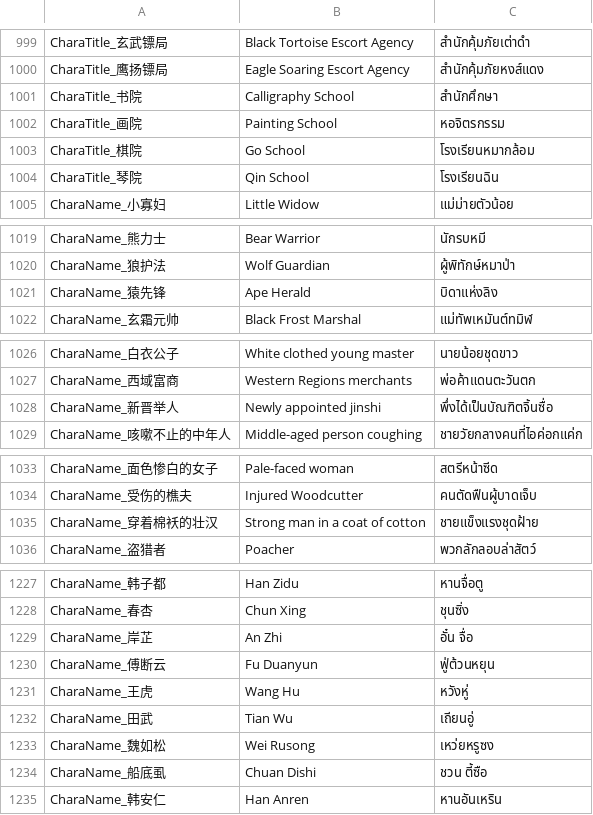
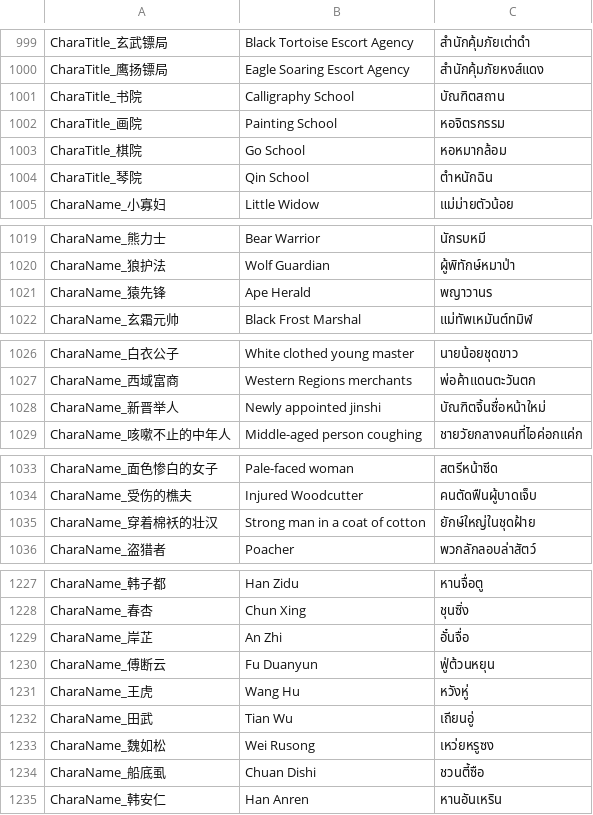
Before and after one commit to 1ookilo/WulinSH-TH, a CSV file: WulinPy/GenerateCSVtoXSLX/csv_input/本地化数据_角色姓名.csv, drawn as a sheet; only a part is shown, gaps mark what is left out; the diff covers the shown part only.

```diff
--- a/WulinPy/GenerateCSVtoXSLX/csv_input/本地化数据_角色姓名.csv
+++ b/WulinPy/GenerateCSVtoXSLX/csv_input/本地化数据_角色姓名.csv
@@ -1000,6 +1000,6 @@ CharaTitle_玄武镖局,Black Tortoise Escort Agency,สำนักคุ้ม
 CharaTitle_鹰扬镖局,Eagle Soaring Escort Agency,สำนักคุ้มภัยหงส์แดง
-CharaTitle_书院,Calligraphy School,สำนักศึกษา
+CharaTitle_书院,Calligraphy School,บัณฑิตสถาน
 CharaTitle_画院,Painting School,หอจิตรกรรม
-CharaTitle_棋院,Go School,โรงเรียนหมากล้อม
-CharaTitle_琴院,Qin School,โรงเรียนฉิน
+CharaTitle_棋院,Go School,หอหมากล้อม
+CharaTitle_琴院,Qin School,ตำหนักฉิน
 CharaName_小寡妇,Little Widow,แม่ม่ายตัวน้อย
@@ -1020,3 +1020,3 @@ CharaName_熊力士,Bear Warrior,นักรบหมี
 CharaName_狼护法,Wolf Guardian,ผู้พิทักษ์หมาป่า
-CharaName_猿先锋,Ape Herald,บิดาแห่งลิง
+CharaName_猿先锋,Ape Herald,พญาวานร
 CharaName_玄霜元帅,Black Frost Marshal,แม่ทัพเหมันต์ทมิฬ
@@ -1027,3 +1027,3 @@ CharaName_白衣公子,White clothed young master,นายน้อยชุด
 CharaName_西域富商,Western Regions merchants,พ่อค้าแดนตะวันตก
-CharaName_新晋举人,Newly appointed jinshi,พึ่งได้เป็นบัณฑิตจิ้นซื่อ
+CharaName_新晋举人,Newly appointed jinshi,บัณฑิตจิ้นซื่อหน้าใหม่
 CharaName_咳嗽不止的中年人,Middle-aged person coughing,ชายวัยกลางคนที่ไอค่อกแค่ก
@@ -1034,3 +1034,3 @@ CharaName_面色惨白的女子,Pale-faced woman,สตรีหน้าซี
 CharaName_受伤的樵夫,Injured Woodcutter,คนตัดฟืนผู้บาดเจ็บ
-CharaName_穿着棉袄的壮汉,Strong man in a coat of cotton,ชายแข็งแรงชุดฝ้าย
+CharaName_穿着棉袄的壮汉,Strong man in a coat of cotton,ยักษ์ใหญ่ในชุดฝ้าย
 CharaName_盗猎者,Poacher,พวกลักลอบล่าสัตว์
@@ -1228,3 +1228,3 @@ CharaName_韩子都,Han Zidu,หานจื่อตู
 CharaName_春杏,Chun Xing,ชุนซิ่ง
-CharaName_岸芷,An Zhi,อั๋น จื่อ
+CharaName_岸芷,An Zhi,อั๋นจื่อ
 CharaName_傅断云,Fu Duanyun,ฟู่ต้วนหยุน
@@ -1233,3 +1233,3 @@ CharaName_田武,Tian Wu,เถียนอู่
 CharaName_魏如松,Wei Rusong,เหว่ยหรูซง
-CharaName_船底虱,Chuan Dishi,ชวน ตี้ซือ
+CharaName_船底虱,Chuan Dishi,ชวนตี้ซือ
 CharaName_韩安仁,Han Anren,หานอันเหริน
```
Also changed, not shown: 4 edited cells elsewhere in this file.
